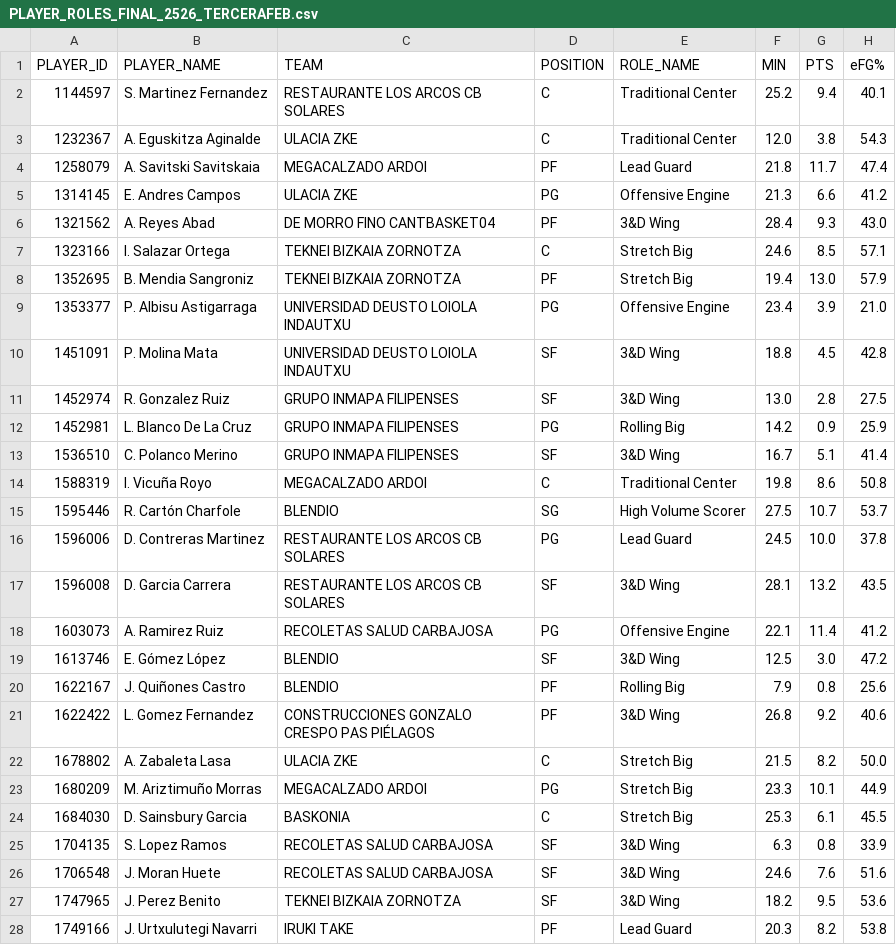
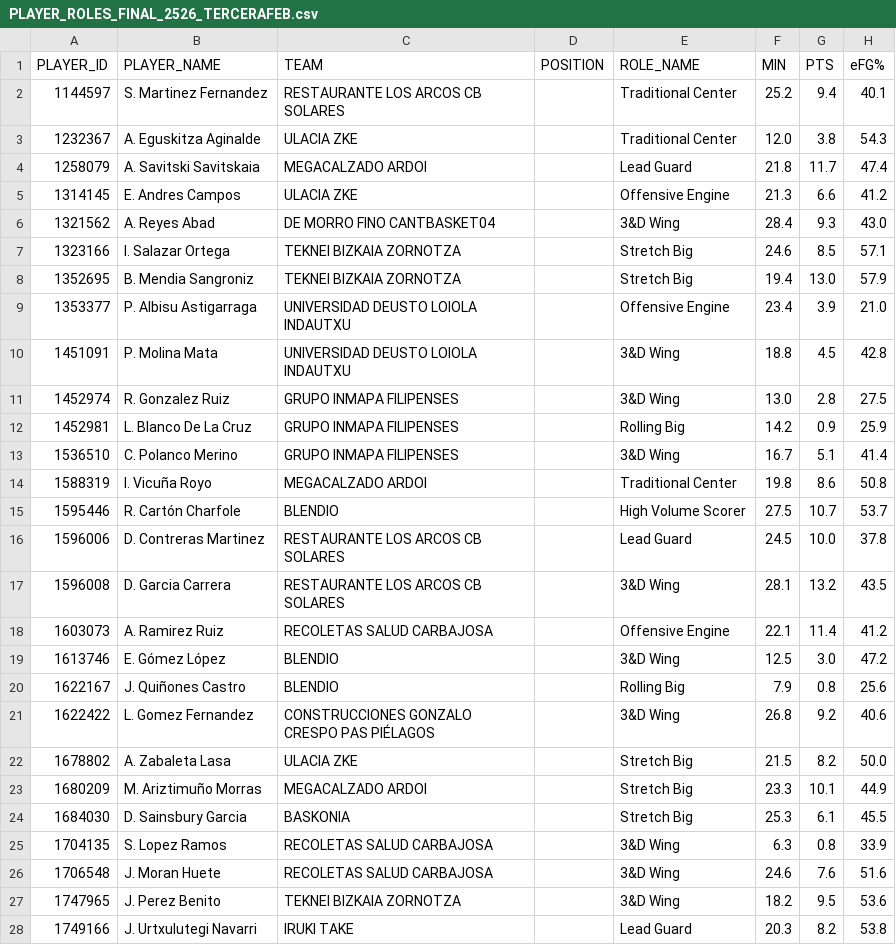
Before and after one commit to AnalyzingBasketball/API_FEB, a CSV file: data/PLAYER_ROLES_FINAL_2526_TERCERAFEB.csv, drawn as a sheet; only a part is shown; the diff covers the shown part only; the diff names each change by its address in the sheet, - before the commit and + after, or states it on an @@ line.

```diff
--- a/data/PLAYER_ROLES_FINAL_2526_TERCERAFEB.csv
+++ b/data/PLAYER_ROLES_FINAL_2526_TERCERAFEB.csv
-D2:D3 (POSITION): C
+D2:D3 (POSITION): (empty)
-D4 (POSITION): PF
+D4 (POSITION): (empty)
-D5 (POSITION): PG
+D5 (POSITION): (empty)
-D6 (POSITION): PF
+D6 (POSITION): (empty)
-D7 (POSITION): C
+D7 (POSITION): (empty)
-D8 (POSITION): PF
+D8 (POSITION): (empty)
-D9 (POSITION): PG
+D9 (POSITION): (empty)
-D10:D11 (POSITION): SF
+D10:D11 (POSITION): (empty)
-D12 (POSITION): PG
+D12 (POSITION): (empty)
-D13 (POSITION): SF
+D13 (POSITION): (empty)
-D14 (POSITION): C
+D14 (POSITION): (empty)
-D15 (POSITION): SG
+D15 (POSITION): (empty)
-D16 (POSITION): PG
+D16 (POSITION): (empty)
-D17 (POSITION): SF
+D17 (POSITION): (empty)
-D18 (POSITION): PG
+D18 (POSITION): (empty)
-D19 (POSITION): SF
+D19 (POSITION): (empty)
-D20:D21 (POSITION): PF
+D20:D21 (POSITION): (empty)
-D22 (POSITION): C
+D22 (POSITION): (empty)
-D23 (POSITION): PG
+D23 (POSITION): (empty)
-D24 (POSITION): C
+D24 (POSITION): (empty)
-D25:D27 (POSITION): SF
+D25:D27 (POSITION): (empty)
-D28 (POSITION): PF
+D28 (POSITION): (empty)
```
Also changed, not shown: 154 edited cells elsewhere in this file, data/PLAYER_ROLES_FINAL_2526_LF2.csv, data/PLAYER_ROLES_FINAL_2526_LFCHALLENGE.csv, 26 other files.
